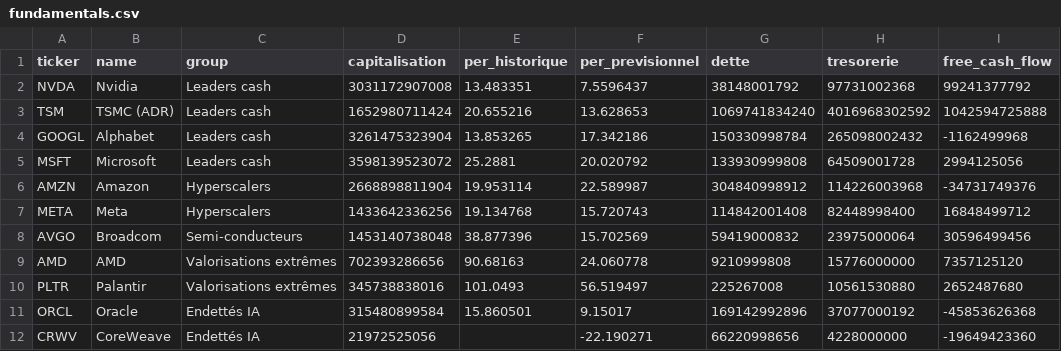
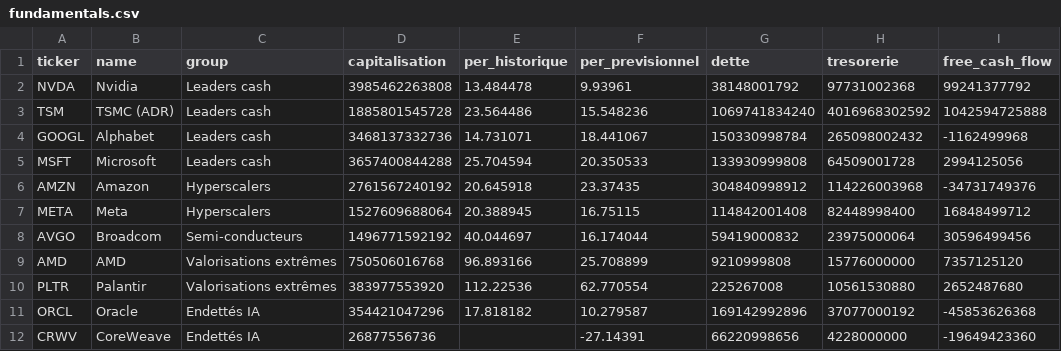
Before and after one commit to paulleriic/ai-bubble-tracker, a CSV file: data/fundamentals.csv, drawn as a sheet; only a part is shown; the diff covers the shown part only; the diff names each change by its address in the sheet, - before the commit and + after, or states it on an @@ line.

```diff
--- a/data/fundamentals.csv
+++ b/data/fundamentals.csv
-D2 (capitalisation): 3031172907008
+D2 (capitalisation): 3985462263808
-E2 (per_historique): 13.483351
+E2 (per_historique): 13.484478
-F2 (per_previsionnel): 7.5596437
+F2 (per_previsionnel): 9.93961
-D3 (capitalisation): 1652980711424
+D3 (capitalisation): 1885801545728
-E3 (per_historique): 20.655216
+E3 (per_historique): 23.564486
-F3 (per_previsionnel): 13.628653
+F3 (per_previsionnel): 15.548236
-D4 (capitalisation): 3261475323904
+D4 (capitalisation): 3468137332736
-E4 (per_historique): 13.853265
+E4 (per_historique): 14.731071
-F4 (per_previsionnel): 17.342186
+F4 (per_previsionnel): 18.441067
-D5 (capitalisation): 3598139523072
+D5 (capitalisation): 3657400844288
-E5 (per_historique): 25.2881
+E5 (per_historique): 25.704594
-F5 (per_previsionnel): 20.020792
+F5 (per_previsionnel): 20.350533
-D6 (capitalisation): 2668898811904
+D6 (capitalisation): 2761567240192
-E6 (per_historique): 19.953114
+E6 (per_historique): 20.645918
-F6 (per_previsionnel): 22.589987
+F6 (per_previsionnel): 23.37435
-D7 (capitalisation): 1433642336256
+D7 (capitalisation): 1527609688064
-E7 (per_historique): 19.134768
+E7 (per_historique): 20.388945
-F7 (per_previsionnel): 15.720743
+F7 (per_previsionnel): 16.75115
-D8 (capitalisation): 1453140738048
+D8 (capitalisation): 1496771592192
-E8 (per_historique): 38.877396
+E8 (per_historique): 40.044697
-F8 (per_previsionnel): 15.702569
+F8 (per_previsionnel): 16.174044
-D9 (capitalisation): 702393286656
+D9 (capitalisation): 750506016768
-E9 (per_historique): 90.68163
+E9 (per_historique): 96.893166
-F9 (per_previsionnel): 24.060778
+F9 (per_previsionnel): 25.708899
-D10 (capitalisation): 345738838016
+D10 (capitalisation): 383977553920
-E10 (per_historique): 101.0493
+E10 (per_historique): 112.22536
-F10 (per_previsionnel): 56.519497
+F10 (per_previsionnel): 62.770554
-D11 (capitalisation): 315480899584
+D11 (capitalisation): 354421047296
-E11 (per_historique): 15.860501
+E11 (per_historique): 17.818182
-F11 (per_previsionnel): 9.15017
+F11 (per_previsionnel): 10.279587
-D12 (capitalisation): 21972525056
+D12 (capitalisation): 26877556736
-F12 (per_previsionnel): -22.190271
+F12 (per_previsionnel): -27.14391
```
Also changed, not shown: 14 edited cells elsewhere in this file, data/assets_summary.csv, data/prices.csv, 13 other files.
